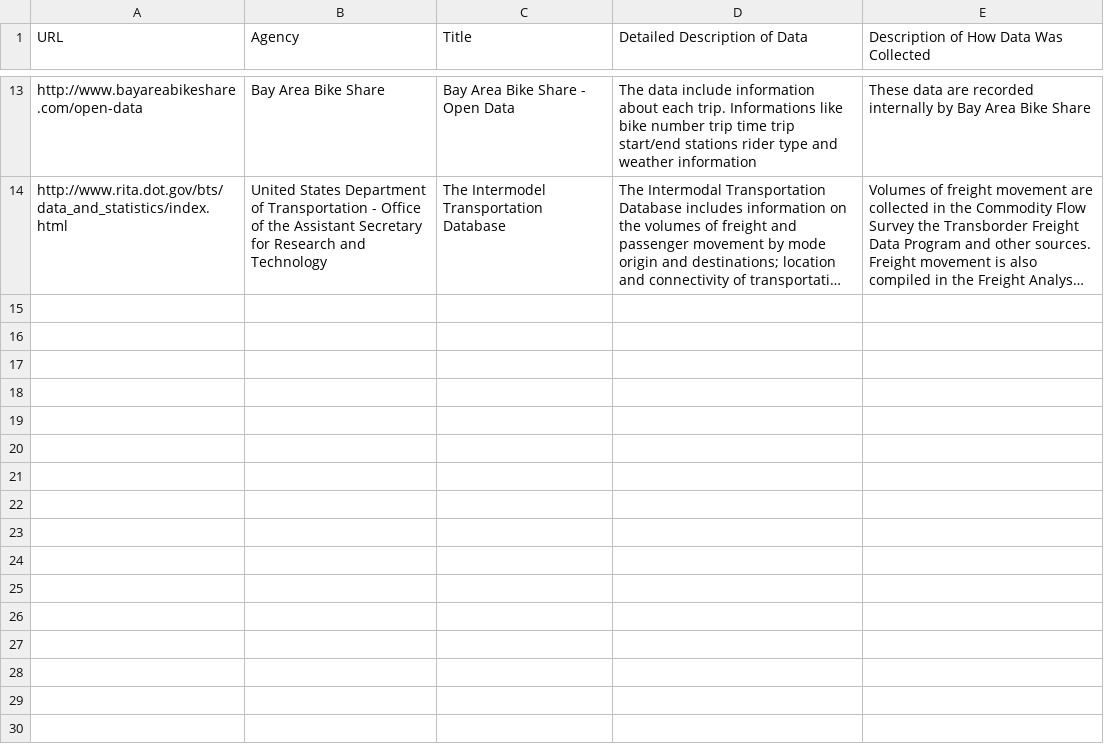
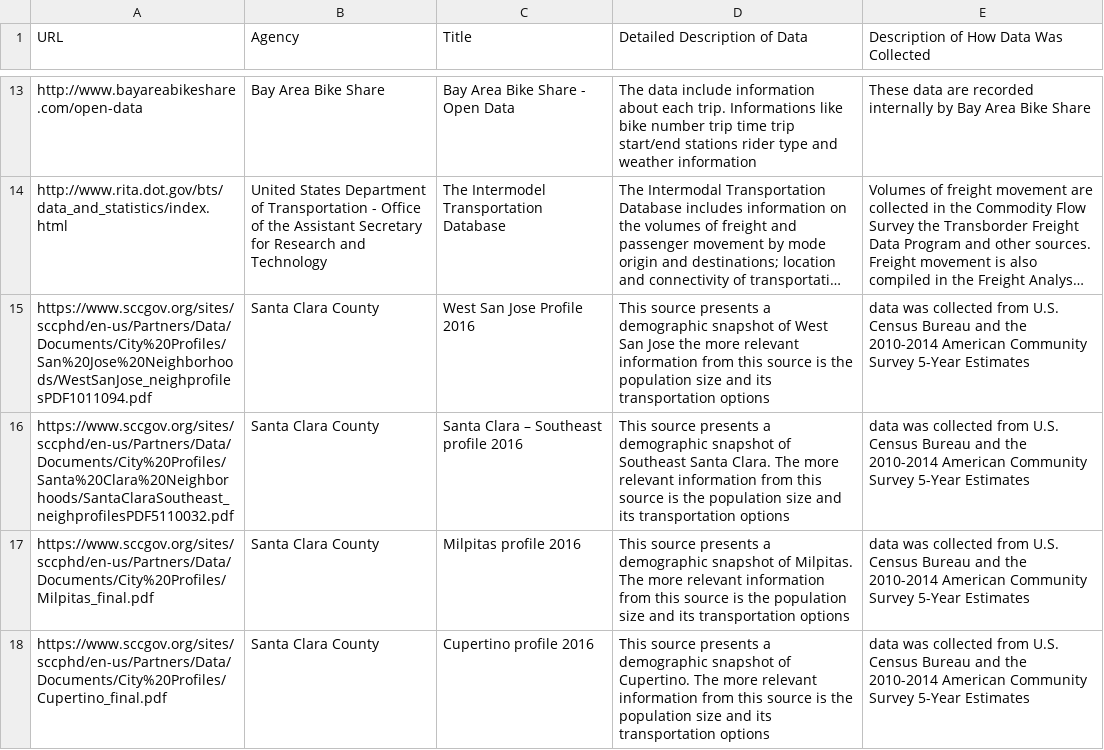
Before and after one commit to vta/Data-Gathering, a CSV file: Data.csv, drawn as a sheet; only a part is shown, gaps mark what is left out; long unchanged cells end in …; the diff names each change by its address in the sheet, - before the commit and + after, or states it on an @@ line.

Commit message:
Update Data.csv

```diff
--- a/Data.csv
+++ b/Data.csv
+row 15: https://www.sccgov.org/sites/sccphd/en-us/Partners/Data/Documents/City%20Profiles/San%20Jose%20Neighborhoods/WestSanJose_neighprofilesPDF1011094.pdf | Santa Clara County | West San Jose Profile 2016 | This source presents a demographic snapshot of West San Jose the more relevant information from this source is the population size and its transportation options | data was collected from U.S. Census Bureau and the 2010-2014 American Community Survey 5-Year Estimates
+row 16: https://www.sccgov.org/sites/sccphd/en-us/Partners/Data/Documents/City%20Profiles/Santa%20Clara%20Neighborhoods/SantaClaraSoutheast_neighprofilesPDF5110032.pdf | Santa Clara County | Santa Clara – Southeast profile 2016 | This source presents a demographic snapshot of Southeast Santa Clara. The more relevant information from this source is the population size and its transportation options | data was collected from U.S. Census Bureau and the 2010-2014 American Community Survey 5-Year Estimates
+row 17: https://www.sccgov.org/sites/sccphd/en-us/Partners/Data/Documents/City%20Profiles/Milpitas_final.pdf | Santa Clara County | Milpitas profile 2016 | This source presents a demographic snapshot of Milpitas. The more relevant information from this source is the population size and its transportation options | data was collected from U.S. Census Bureau and the 2010-2014 American Community Survey 5-Year Estimates
+row 18: https://www.sccgov.org/sites/sccphd/en-us/Partners/Data/Documents/City%20Profiles/Cupertino_final.pdf | Santa Clara County | Cupertino profile 2016 | This source presents a demographic snapshot of Cupertino. The more relevant information from this source is the population size and its transportation options | data was collected from U.S. Census Bureau and the 2010-2014 American Community Survey 5-Year Estimates
```
